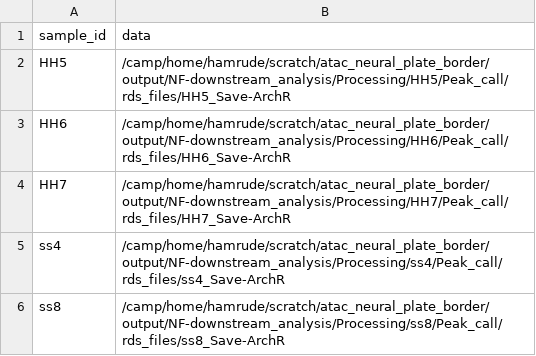
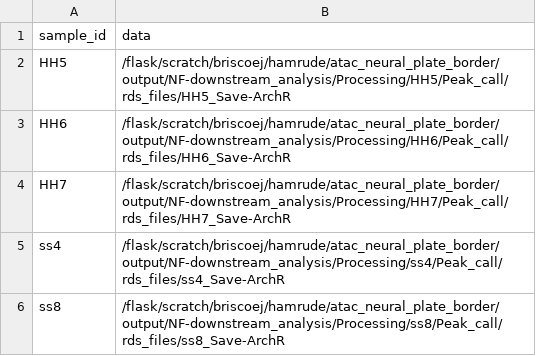
Before and after one commit to evaham1/atac_neural_plate_border, a CSV file: NF-downstream_analysis/samplesheet_upstream_processed_temp.csv, drawn as a sheet.

```diff
--- a/NF-downstream_analysis/samplesheet_upstream_processed_temp.csv
+++ b/NF-downstream_analysis/samplesheet_upstream_processed_temp.csv
@@ -1,6 +1,6 @@
 sample_id,data
-HH5,/camp/home/hamrude/scratch/atac_neural_plate_border/output/NF-downstream_analysis/Processing/HH5/Peak_call/rds_files/HH5_Save-ArchR
-HH6,/camp/home/hamrude/scratch/atac_neural_plate_border/output/NF-downstream_analysis/Processing/HH6/Peak_call/rds_files/HH6_Save-ArchR
-HH7,/camp/home/hamrude/scratch/atac_neural_plate_border/output/NF-downstream_analysis/Processing/HH7/Peak_call/rds_files/HH7_Save-ArchR
-ss4,/camp/home/hamrude/scratch/atac_neural_plate_border/output/NF-downstream_analysis/Processing/ss4/Peak_call/rds_files/ss4_Save-ArchR
-ss8,/camp/home/hamrude/scratch/atac_neural_plate_border/output/NF-downstream_analysis/Processing/ss8/Peak_call/rds_files/ss8_Save-ArchR
+HH5,/flask/scratch/briscoej/hamrude/atac_neural_plate_border/output/NF-downstream_analysis/Processing/HH5/Peak_call/rds_files/HH5_Save-ArchR
+HH6,/flask/scratch/briscoej/hamrude/atac_neural_plate_border/output/NF-downstream_analysis/Processing/HH6/Peak_call/rds_files/HH6_Save-ArchR
+HH7,/flask/scratch/briscoej/hamrude/atac_neural_plate_border/output/NF-downstream_analysis/Processing/HH7/Peak_call/rds_files/HH7_Save-ArchR
+ss4,/flask/scratch/briscoej/hamrude/atac_neural_plate_border/output/NF-downstream_analysis/Processing/ss4/Peak_call/rds_files/ss4_Save-ArchR
+ss8,/flask/scratch/briscoej/hamrude/atac_neural_plate_border/output/NF-downstream_analysis/Processing/ss8/Peak_call/rds_files/ss8_Save-ArchR
```
Also changed, not shown: NF-downstream_analysis/samplesheet_upstream_processed.csv.
